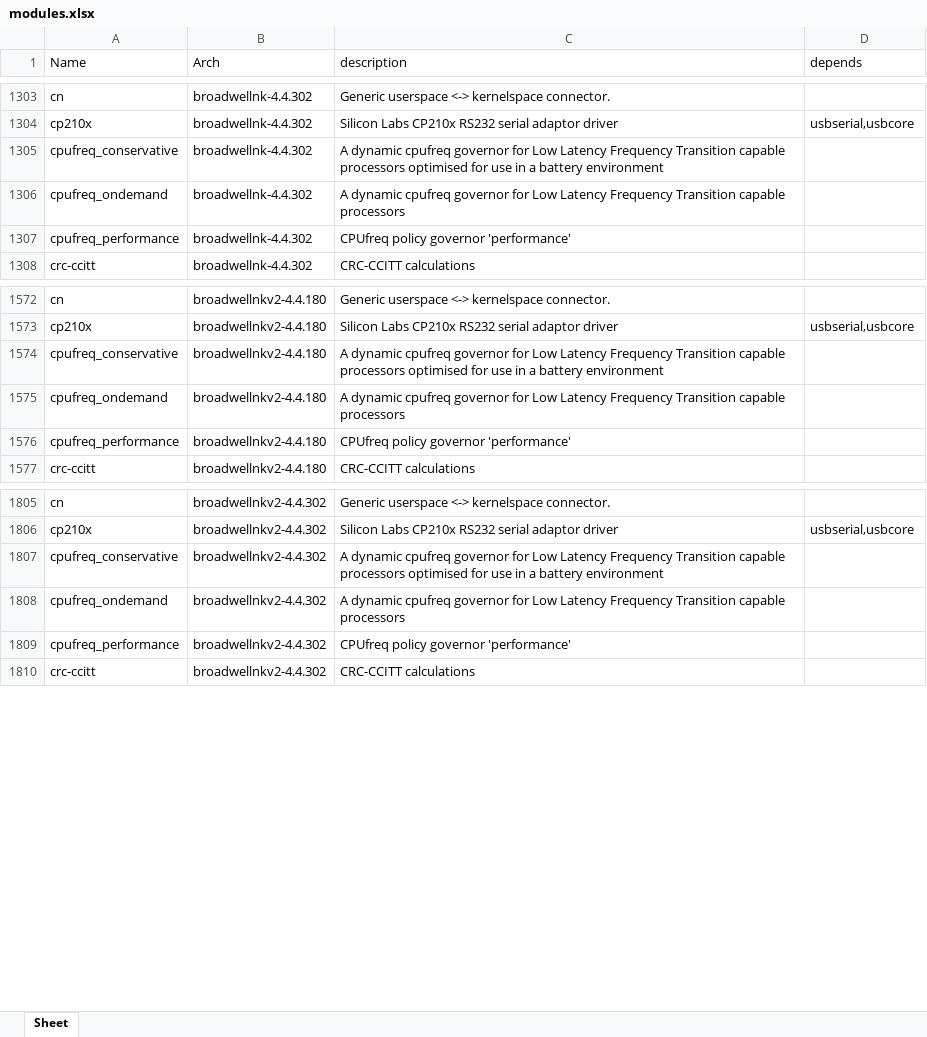
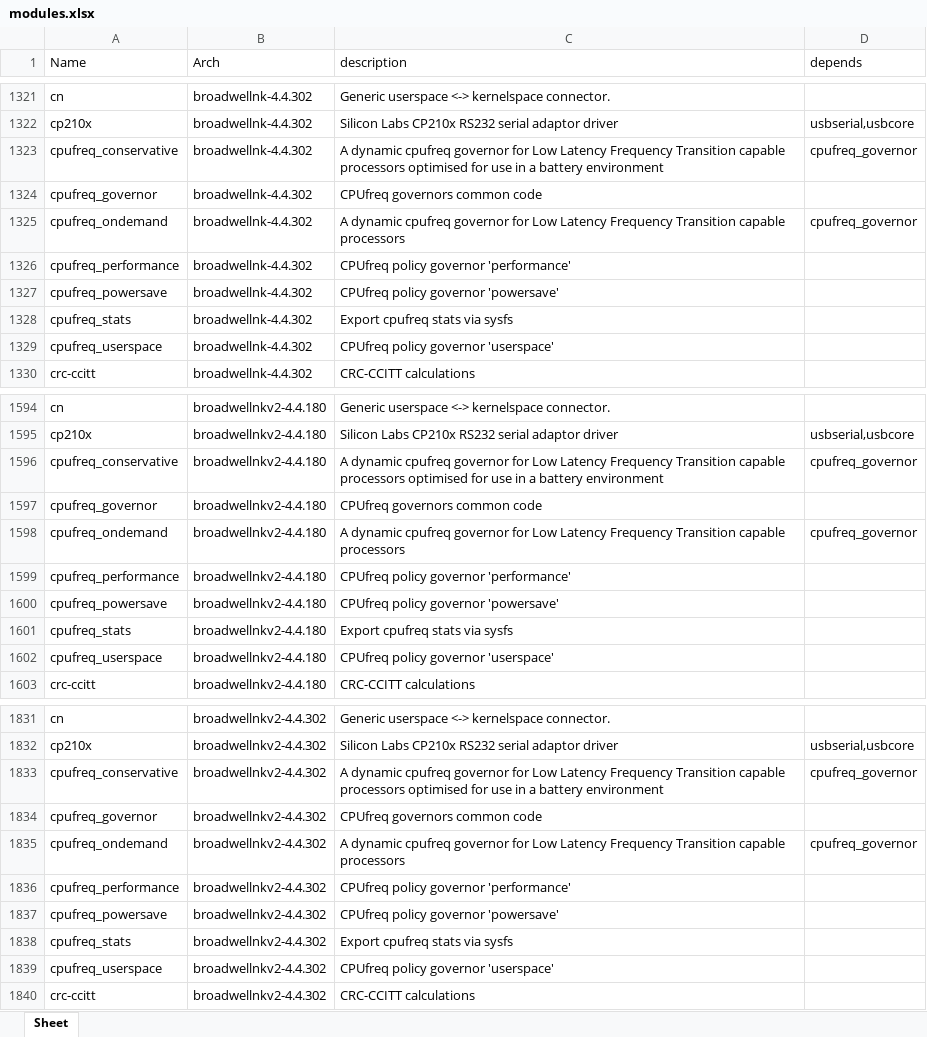
Before and after one commit to RROrg/rr, an Excel workbook: docs/modules.xlsx, sheet Sheet, drawn as a sheet; only a part is shown, gaps mark what is left out; values as stored, in another font and other column widths than the file's, no borders; addresses are those after the commit; the diff covers the shown part only; the diff names each change by its address in the sheet, - before the commit and + after, or states it on an @@ line.

```diff
--- a/docs/modules.xlsx (sheet Sheet)
+++ b/docs/modules.xlsx (sheet Sheet)
-D1323 (depends): (empty)
+D1323 (depends): cpufreq_governor
+row 1324: cpufreq_governor | broadwellnk-4.4.302 | CPUfreq governors common code
-D1325 (depends): (empty)
+D1325 (depends): cpufreq_governor
+row 1327: cpufreq_powersave | broadwellnk-4.4.302 | CPUfreq policy governor 'powersave'
+row 1328: cpufreq_stats | broadwellnk-4.4.302 | Export cpufreq stats via sysfs
+row 1329: cpufreq_userspace | broadwellnk-4.4.302 | CPUfreq policy governor 'userspace'
-D1596 (depends): (empty)
+D1596 (depends): cpufreq_governor
+row 1597: cpufreq_governor | broadwellnkv2-4.4.180 | CPUfreq governors common code
-D1598 (depends): (empty)
+D1598 (depends): cpufreq_governor
+row 1600: cpufreq_powersave | broadwellnkv2-4.4.180 | CPUfreq policy governor 'powersave'
+row 1601: cpufreq_stats | broadwellnkv2-4.4.180 | Export cpufreq stats via sysfs
+row 1602: cpufreq_userspace | broadwellnkv2-4.4.180 | CPUfreq policy governor 'userspace'
-D1833 (depends): (empty)
+D1833 (depends): cpufreq_governor
+row 1834: cpufreq_governor | broadwellnkv2-4.4.302 | CPUfreq governors common code
-D1835 (depends): (empty)
+D1835 (depends): cpufreq_governor
+row 1837: cpufreq_powersave | broadwellnkv2-4.4.302 | CPUfreq policy governor 'powersave'
+row 1838: cpufreq_stats | broadwellnkv2-4.4.302 | Export cpufreq stats via sysfs
+row 1839: cpufreq_userspace | broadwellnkv2-4.4.302 | CPUfreq policy governor 'userspace'
```
Also changed, not shown: 66 added rows and 20 edited cells elsewhere in this sheet, docs/addons.xlsx, docs/models.xlsx, 1 other file.
